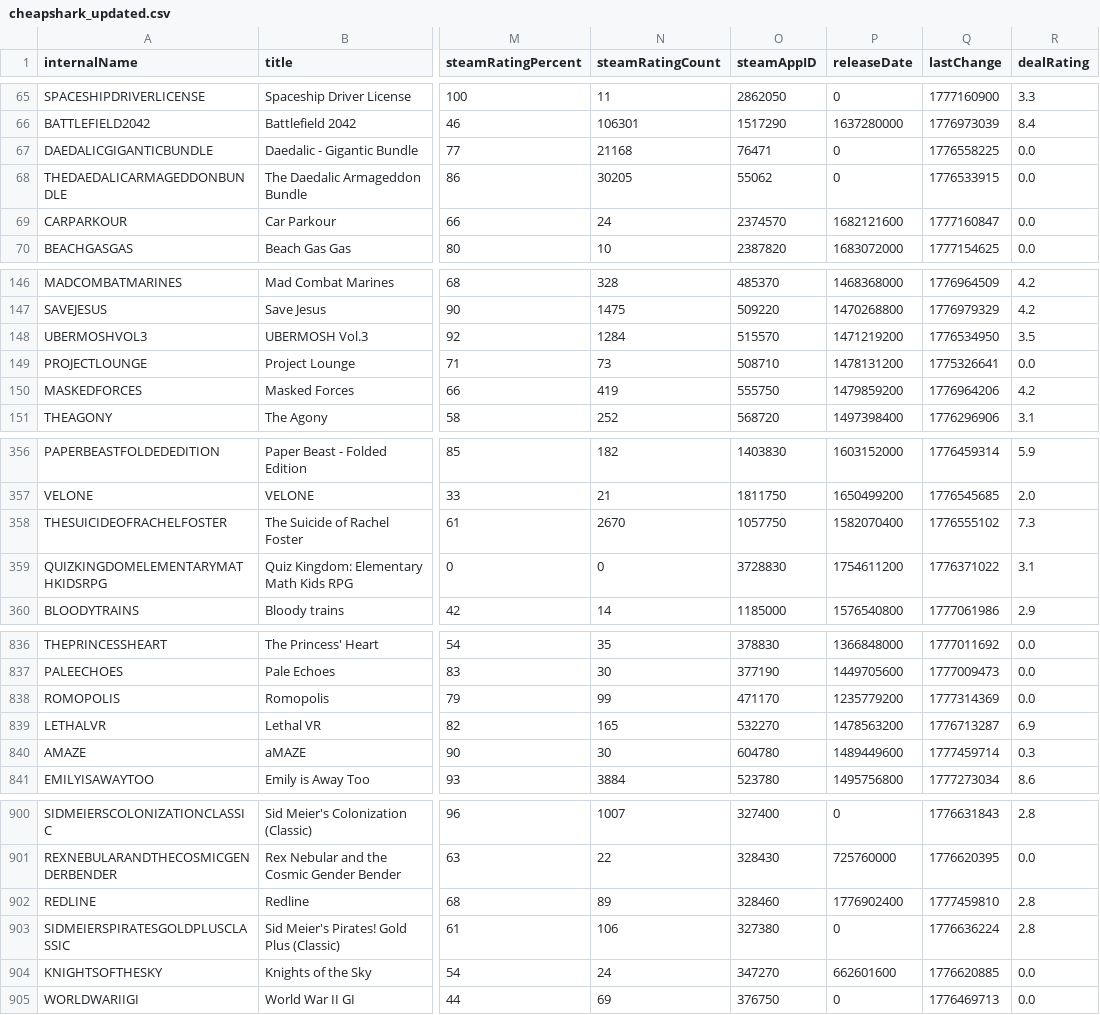
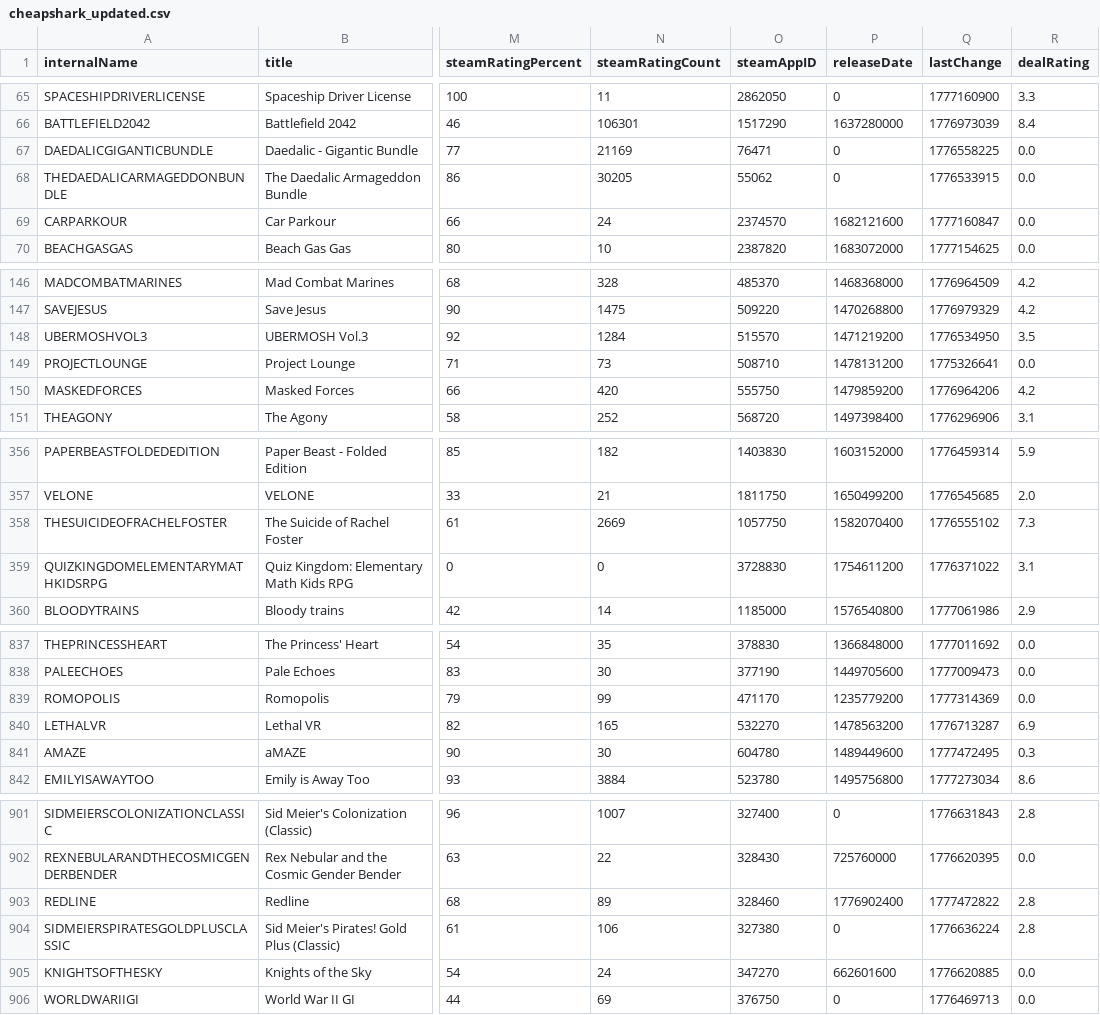
Before and after one commit to haiyib/steam-games, a CSV file: cheapshark_updated.csv, drawn as a sheet; only a part is shown, gaps mark what is left out; addresses are those after the commit; the diff covers the shown part only; the diff names each change by its address in the sheet, - before the commit and + after, or states it on an @@ line.

```diff
--- a/cheapshark_updated.csv
+++ b/cheapshark_updated.csv
-N67 (steamRatingCount): 21168
+N67 (steamRatingCount): 21169
-N150 (steamRatingCount): 419
+N150 (steamRatingCount): 420
-N358 (steamRatingCount): 2670
+N358 (steamRatingCount): 2669
-Q841 (lastChange): 1777459714
+Q841 (lastChange): 1777472495
-Q903 (lastChange): 1777459810
+Q903 (lastChange): 1777472822
```
Also changed, not shown: 1 added row, 1 removed row and 11 edited cells elsewhere in this file, steam_deals_top20_rangeplot.csv, 1 other file.
